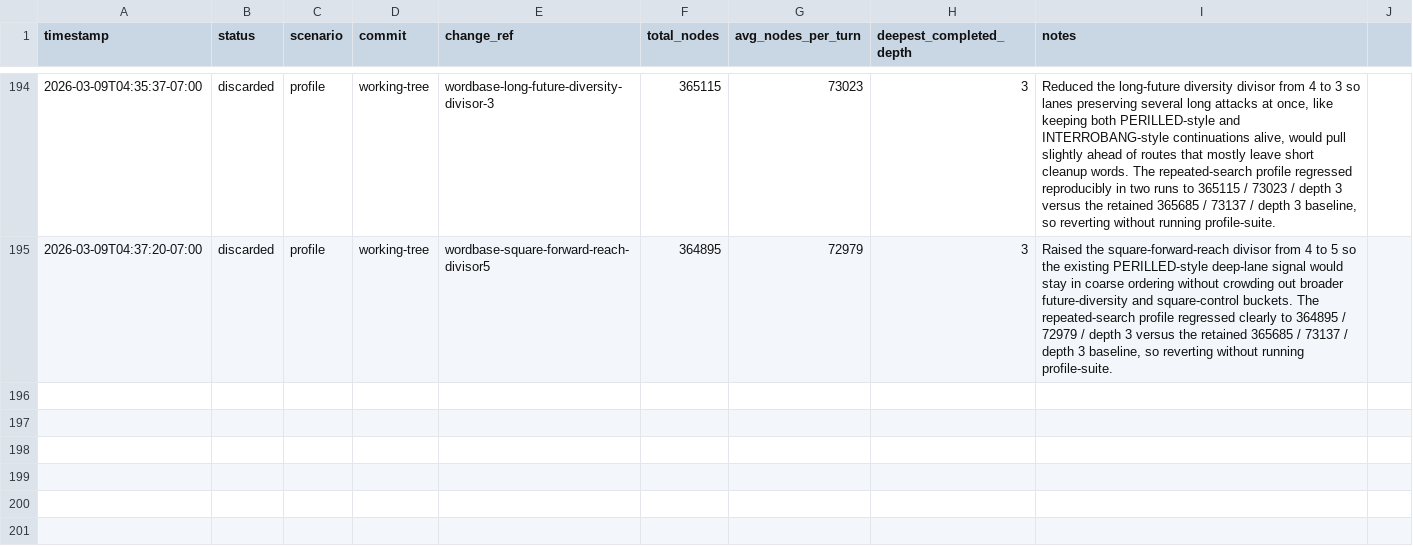
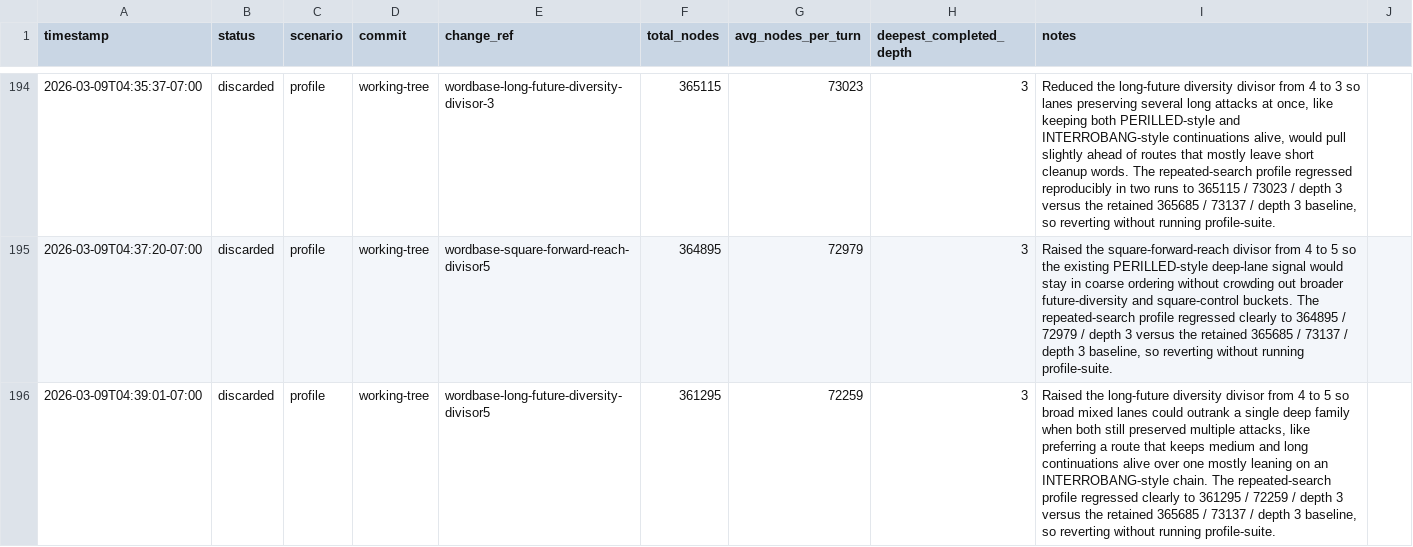
Before and after one commit to scottmsilver/wordbase-player, a CSV file: logs/agent-loop/worker-3/benchmark-progress.csv, drawn as a sheet; only a part is shown, gaps mark what is left out; the diff names each change by its address in the sheet, - before the commit and + after, or states it on an @@ line.

```diff
--- a/logs/agent-loop/worker-3/benchmark-progress.csv
+++ b/logs/agent-loop/worker-3/benchmark-progress.csv
+row 196: 2026-03-09T04:39:01-07:00 | discarded | profile | working-tree | wordbase-long-future-diversity-divisor5 | 361295 | 72259 | 3 | Raised the long-future diversity divisor from 4 to 5 so broad mixed lanes could outrank a single deep family when both still preserved multiple attacks, like preferring a route that keeps medium and long continuations alive over one mostly leaning on an INTERROBANG-style chain. The repeated-search profile regressed clearly to 361295 / 72259 / depth 3 versus the retained 365685 / 73137 / depth 3 baseline, so reverting without running profile-suite.
```
